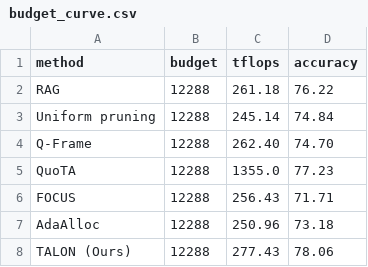
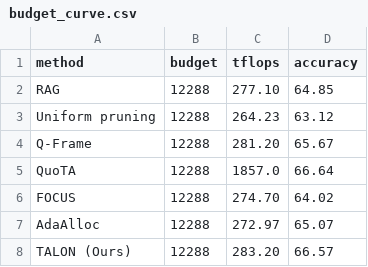
Before and after one commit to AyushBarik/TALON, a CSV file: fig/budget_curve.csv, drawn as a sheet.

Commit message:
Figure 1 (local, not pushed): LVB accuracy vs TFLOPs, linear axis with ticks at the four budgets (35/70/135/275); 12k points only so far

```diff
--- a/fig/budget_curve.csv
+++ b/fig/budget_curve.csv
@@ -1,8 +1,8 @@
 method,budget,tflops,accuracy
-RAG,12288,261.18,76.22
-Uniform pruning,12288,245.14,74.84
-Q-Frame,12288,262.40,74.70
-QuoTA,12288,1355.0,77.23
-FOCUS,12288,256.43,71.71
-AdaAlloc,12288,250.96,73.18
-TALON (Ours),12288,277.43,78.06
+RAG,12288,277.10,64.85
+Uniform pruning,12288,264.23,63.12
+Q-Frame,12288,281.20,65.67
+QuoTA,12288,1857.0,66.64
+FOCUS,12288,274.70,64.02
+AdaAlloc,12288,272.97,65.07
+TALON (Ours),12288,283.20,66.57
```
Also changed, not shown: 3 other files.
